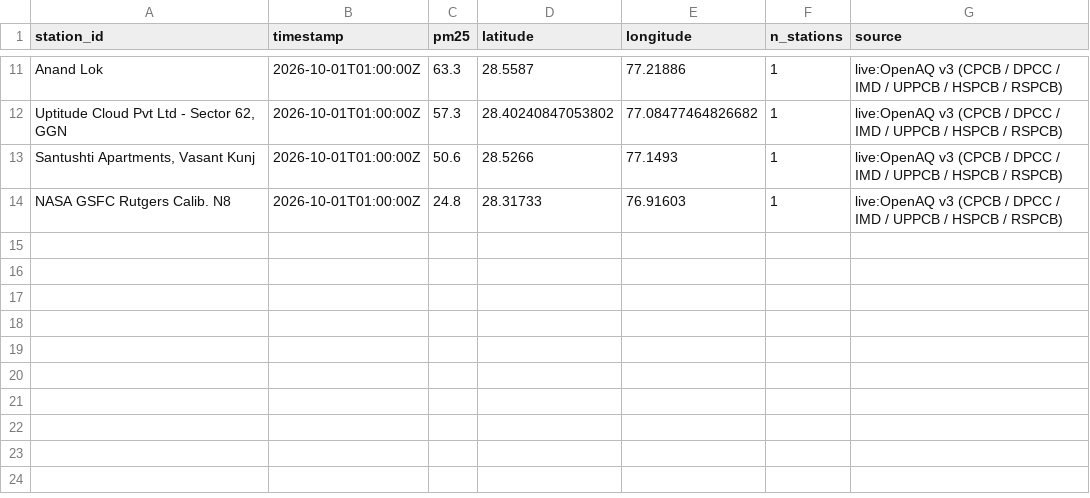
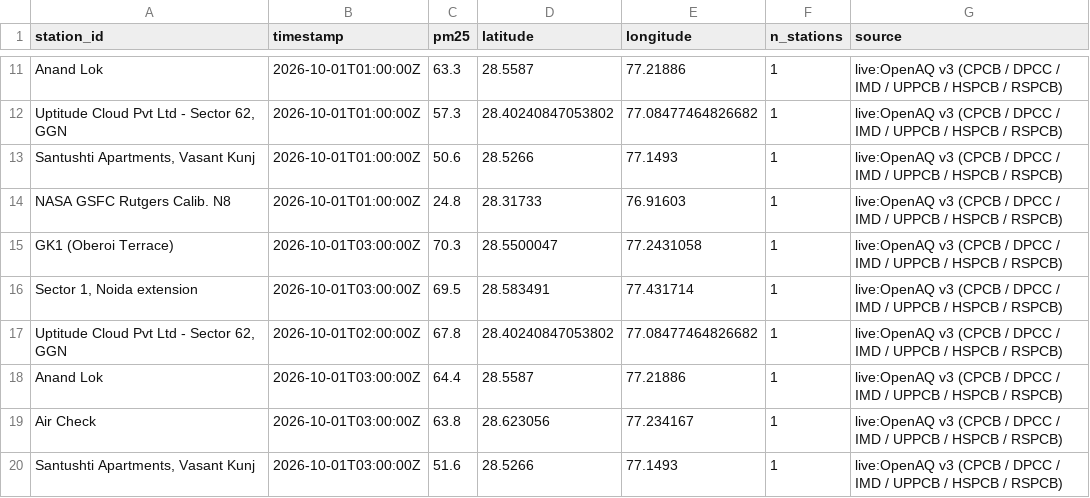
Before and after one commit to jeyamoorthi/AREE, a CSV file: observations/2026-10-01.csv, drawn as a sheet; only a part is shown, gaps mark what is left out; the diff names each change by its address in the sheet, - before the commit and + after, or states it on an @@ line.

```diff
--- a/observations/2026-10-01.csv
+++ b/observations/2026-10-01.csv
+row 15: GK1 (Oberoi Terrace) | 2026-10-01T03:00:00Z | 70.3 | 28.5500047 | 77.2431058 | 1 | live:OpenAQ v3 (CPCB / DPCC / IMD / UPPCB / HSPCB / RSPCB)
+row 16: Sector 1, Noida extension | 2026-10-01T03:00:00Z | 69.5 | 28.583491 | 77.431714 | 1 | live:OpenAQ v3 (CPCB / DPCC / IMD / UPPCB / HSPCB / RSPCB)
+row 17: Uptitude Cloud Pvt Ltd - Sector 62, GGN | 2026-10-01T02:00:00Z | 67.8 | 28.40240847053802 | 77.08477464826682 | 1 | live:OpenAQ v3 (CPCB / DPCC / IMD / UPPCB / HSPCB / RSPCB)
+row 18: Anand Lok | 2026-10-01T03:00:00Z | 64.4 | 28.5587 | 77.21886 | 1 | live:OpenAQ v3 (CPCB / DPCC / IMD / UPPCB / HSPCB / RSPCB)
+row 19: Air Check | 2026-10-01T03:00:00Z | 63.8 | 28.623056 | 77.234167 | 1 | live:OpenAQ v3 (CPCB / DPCC / IMD / UPPCB / HSPCB / RSPCB)
+row 20: Santushti Apartments, Vasant Kunj | 2026-10-01T03:00:00Z | 51.6 | 28.5266 | 77.1493 | 1 | live:OpenAQ v3 (CPCB / DPCC / IMD / UPPCB / HSPCB / RSPCB)
```
Also changed, not shown: 1 other file.
